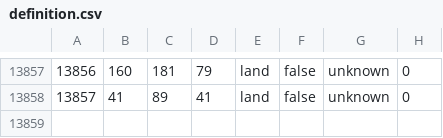
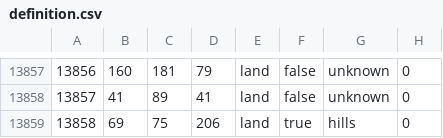
Before and after one commit to reivehnFliyt/hecking-gorgeous-overhaul, a CSV file: map/definition.csv, drawn as a sheet; only a part is shown, gaps mark what is left out; the diff names each change by its address in the sheet, - before the commit and + after, or states it on an @@ line.

```diff
--- a/map/definition.csv
+++ b/map/definition.csv
+row 13859: 13858 | 69 | 75 | 206 | land | true | hills | 0
```
Also changed, not shown: 10 other files.
